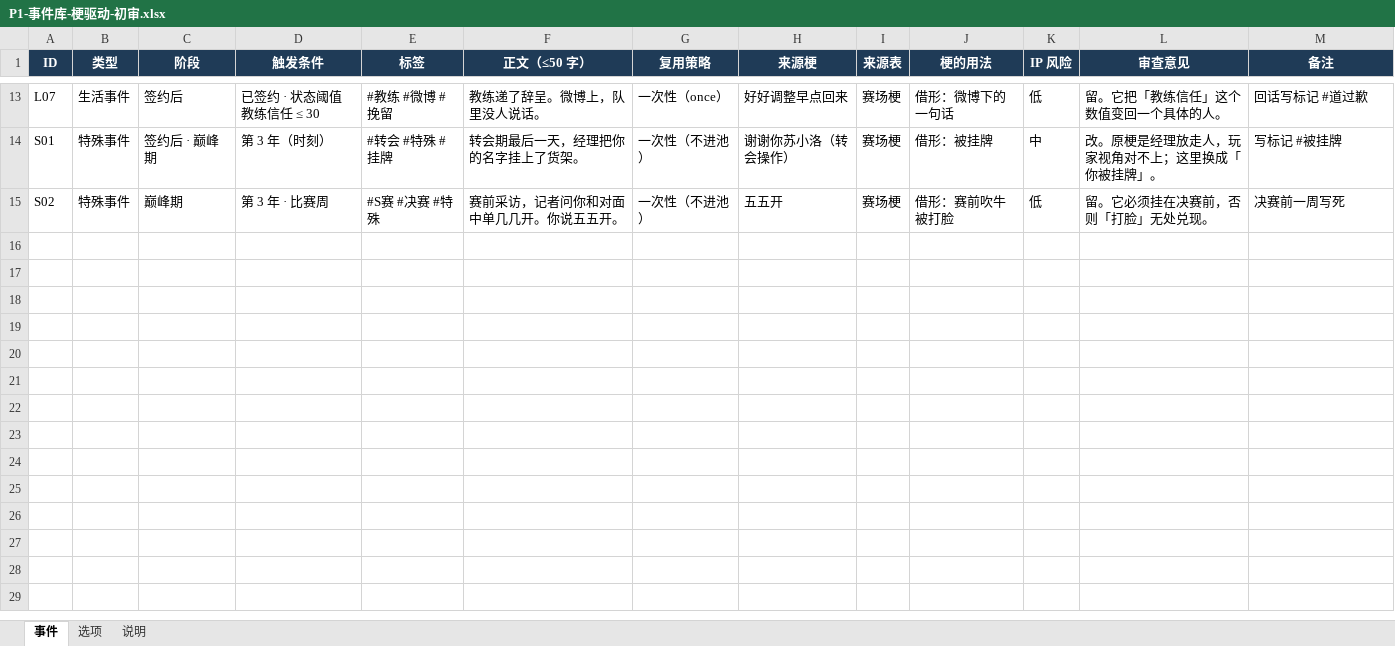
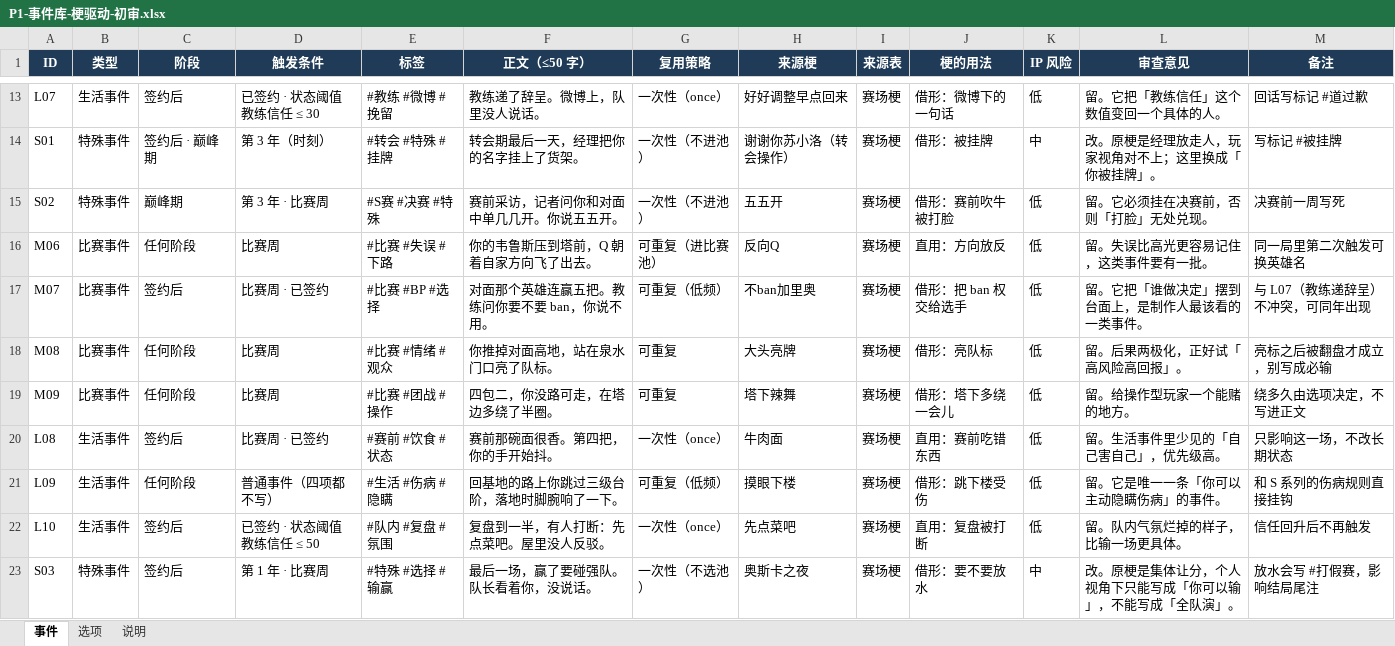
Before and after one commit to 2845894832/lol-career-sim-, an Excel workbook: P1-事件库-梗驱动-初审.xlsx, sheet 事件, drawn as a sheet; only a part is shown, gaps mark what is left out; values as stored, in another font and other column widths than the file's, no borders; the diff names each change by its address in the sheet, - before the commit and + after, or states it on an @@ line.

```diff
--- a/P1-事件库-梗驱动-初审.xlsx (sheet 事件)
+++ b/P1-事件库-梗驱动-初审.xlsx (sheet 事件)
+row 16: M06 | 比赛事件 | 任何阶段 | 比赛周 | #比赛 #失误 #下路 | 你的韦鲁斯压到塔前，Q 朝着自家方向飞了出去。 | 可重复（进比赛池） | 反向Q | 赛场梗 | 直用：方向放反 | 低 | 留。失误比高光更容易记住，这类事件要有一批。 | 同一局里第二次触发可换英雄名
+row 17: M07 | 比赛事件 | 签约后 | 比赛周 · 已签约 | #比赛 #BP #选择 | 对面那个英雄连赢五把。教练问你要不要 ban，你说不用。 | 可重复（低频） | 不ban加里奥 | 赛场梗 | 借形：把 ban 权交给选手 | 低 | 留。它把「谁做决定」摆到台面上，是制作人最该看的一类事件。 | 与 L07（教练递辞呈）不冲突，可同年出现
+row 18: M08 | 比赛事件 | 任何阶段 | 比赛周 | #比赛 #情绪 #观众 | 你推掉对面高地，站在泉水门口亮了队标。 | 可重复 | 大头亮牌 | 赛场梗 | 借形：亮队标 | 低 | 留。后果两极化，正好试「高风险高回报」。 | 亮标之后被翻盘才成立，别写成必输
+row 19: M09 | 比赛事件 | 任何阶段 | 比赛周 | #比赛 #团战 #操作 | 四包二，你没路可走，在塔边多绕了半圈。 | 可重复 | 塔下辣舞 | 赛场梗 | 借形：塔下多绕一会儿 | 低 | 留。给操作型玩家一个能赌的地方。 | 绕多久由选项决定，不写进正文
+row 20: L08 | 生活事件 | 签约后 | 比赛周 · 已签约 | #赛前 #饮食 #状态 | 赛前那碗面很香。第四把，你的手开始抖。 | 一次性（once） | 牛肉面 | 赛场梗 | 直用：赛前吃错东西 | 低 | 留。生活事件里少见的「自己害自己」，优先级高。 | 只影响这一场，不改长期状态
+row 21: L09 | 生活事件 | 任何阶段 | 普通事件（四项都不写） | #生活 #伤病 #隐瞒 | 回基地的路上你跳过三级台阶，落地时脚腕响了一下。 | 可重复（低频） | 摸眼下楼 | 赛场梗 | 借形：跳下楼受伤 | 低 | 留。它是唯一一条「你可以主动隐瞒伤病」的事件。 | 和 S 系列的伤病规则直接挂钩
+row 22: L10 | 生活事件 | 签约后 | 已签约 · 状态阈值 教练信任 ≤ 50 | #队内 #复盘 #氛围 | 复盘到一半，有人打断：先点菜吧。屋里没人反驳。 | 一次性（once） | 先点菜吧 | 赛场梗 | 直用：复盘被打断 | 低 | 留。队内气氛烂掉的样子，比输一场更具体。 | 信任回升后不再触发
+row 23: S03 | 特殊事件 | 签约后 | 第 1 年 · 比赛周 | #特殊 #选择 #输赢 | 最后一场，赢了要碰强队。队长看着你，没说话。 | 一次性（不选池） | 奥斯卡之夜 | 赛场梗 | 借形：要不要放水 | 中 | 改。原梗是集体让分，个人视角下只能写成「你可以输」，不能写成「全队演」。 | 放水会写 #打假赛，影响结局尾注
```
Also changed, not shown: sheet 选项, sheet 说明, 1 other file.
